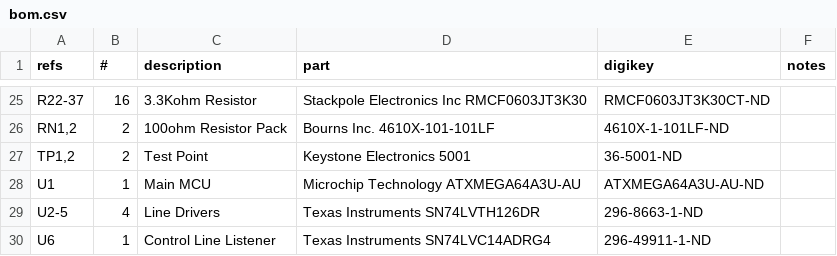
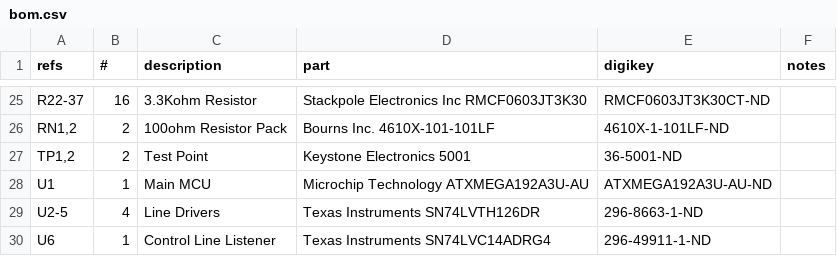
Before and after one commit to saybur/scuznet, a CSV file: hardware/bom.csv, drawn as a sheet; only a part is shown, gaps mark what is left out.

Commit message:
Shift from 64A3U to 192A3U as "default" MCU

```diff
--- a/hardware/bom.csv
+++ b/hardware/bom.csv
@@ -27,3 +27,3 @@ R22-37,16,3.3Kohm Resistor,Stackpole Electronics Inc RMCF0603JT3K30,RMCF0603JT3K
 "TP1,2",2,Test Point,Keystone Electronics 5001,36-5001-ND ,
-U1,1,Main MCU,Microchip Technology ATXMEGA64A3U-AU,ATXMEGA64A3U-AU-ND,
+U1,1,Main MCU,Microchip Technology ATXMEGA192A3U-AU,ATXMEGA192A3U-AU-ND,
 U2-5,4,Line Drivers,Texas Instruments SN74LVTH126DR,296-8663-1-ND,
```
